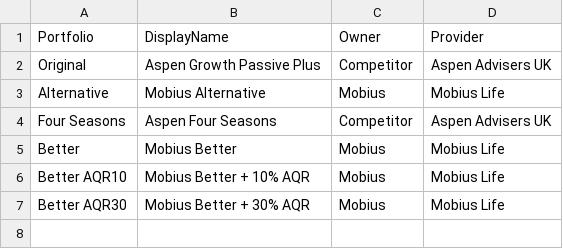
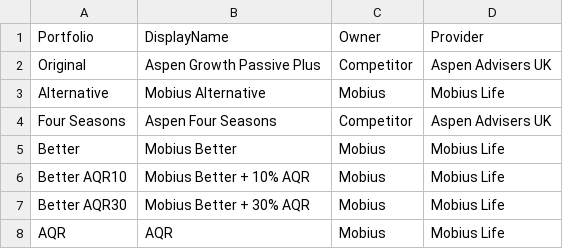
Before and after one commit to Rossod4/mobius-life-simulator, a CSV file: data/portfolio_meta.csv, drawn as a sheet; the diff names each change by its address in the sheet, - before the commit and + after, or states it on an @@ line.

Commit message:
Add AQR entry to portfolio_meta.csv

```diff
--- a/data/portfolio_meta.csv
+++ b/data/portfolio_meta.csv
+row 8: AQR | AQR | Mobius | Mobius Life
```
